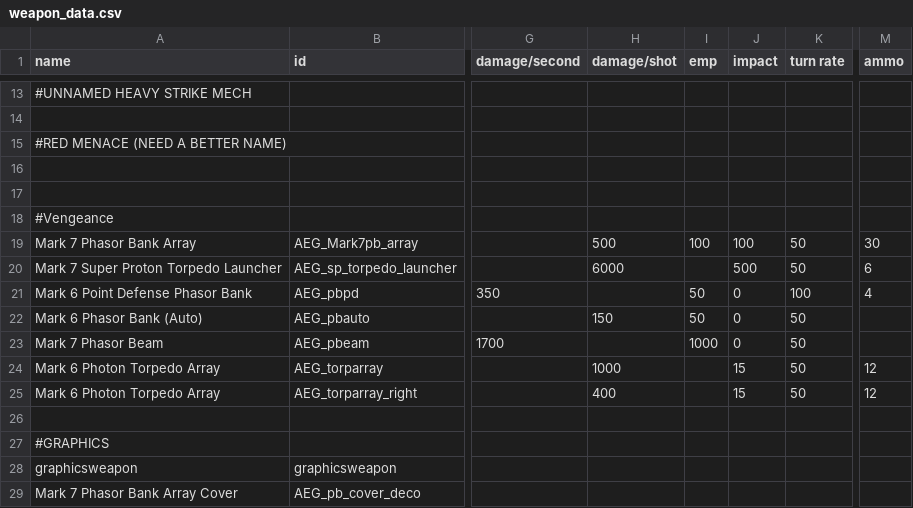
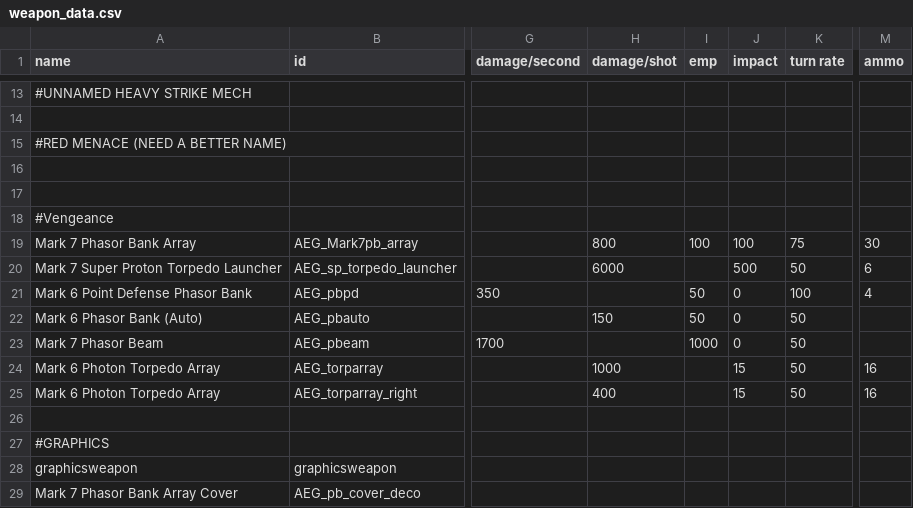
Before and after one commit to OmegaCore7/AEG, a CSV file: data/weapons/weapon_data.csv, drawn as a sheet; only a part is shown, gaps mark what is left out; the diff names each change by its address in the sheet, - before the commit and + after, or states it on an @@ line.

```diff
--- a/data/weapons/weapon_data.csv
+++ b/data/weapons/weapon_data.csv
-H19 (damage/shot): 500
+H19 (damage/shot): 800
-K19 (turn rate): 50
+K19 (turn rate): 75
-M24:M25 (ammo): 12
+M24:M25 (ammo): 16
```
Also changed, not shown: data/hullmods/hull_mods.csv, 1 other file.
